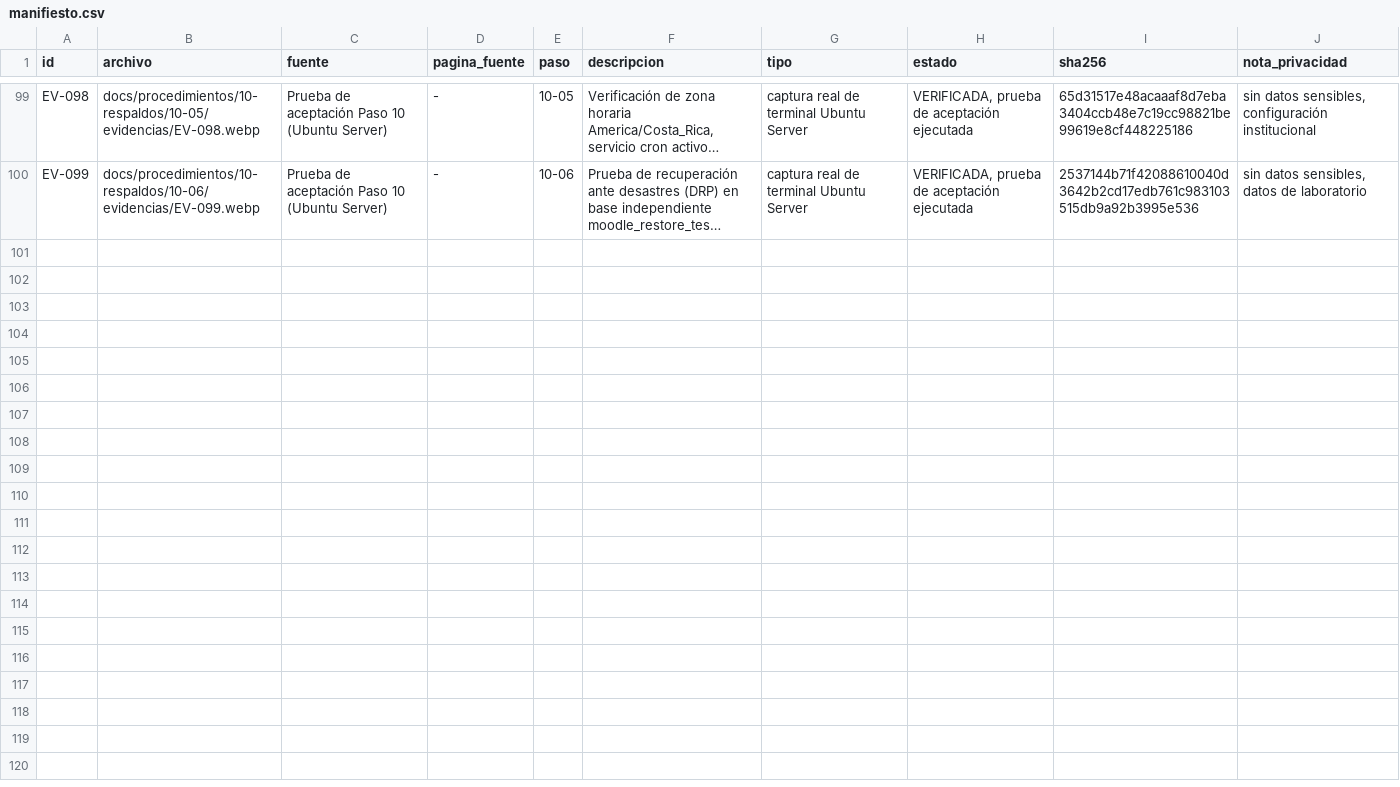
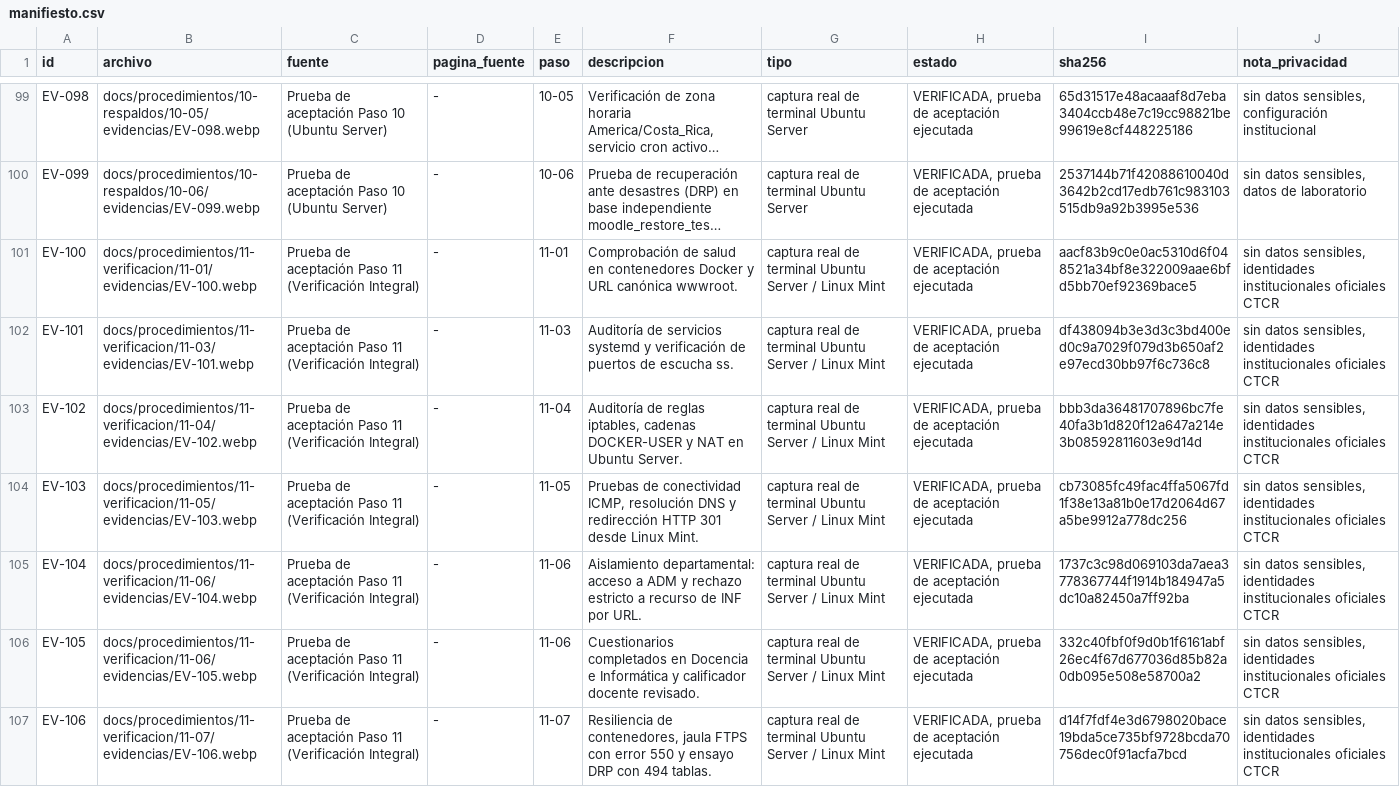
Before and after one commit to crissXcoder/colegio-tecnico-costa-rica, a CSV file: evidencias/manifiesto.csv, drawn as a sheet; only a part is shown, gaps mark what is left out; long unchanged cells end in …; the diff names each change by its address in the sheet, - before the commit and + after, or states it on an @@ line.

Commit message:
feat(qa): implementar verificacion final del proyecto paso 11 (EV-100 a EV-106)
- Validar salud de contenedores Docker Compose y resolucion canónica wwwroot superando restriccion CLI_SCRIPT (EV-100)
- Auditar servicios systemd (named, nginx, vsftpd, cron) y verificar puertos de escucha y aislamiento de MariaDB (EV-101)
- Auditar politicas de firewall en iptables, cadenas DOCKER-USER y NAT WAN/LAN en enp0s3/enp0s8 (EV-102)
- Ejecutar pruebas remotas de conectividad ICMP, resolucion DNS BIND9 y redireccion HTTP 301 a HTTPS desde Linux Mint (EV-103)
- Validar aislamiento departamental estricto: acceso a ADM y bloqueo/redireccion 303 en peticion por URL a Informática (EV-104)
- Registrar y calificar cuestionarios tecnicos en Docencia e Informatica (100 pts) y auditar reporte del calificador docente (EV-105)
- Demostrar resiliencia ante reinicio de Docker, inviolabilidad de jaula FTPS con error 550 y recuperacion DRP con 494 tablas (EV-106)
- Estructurar subpasos 11-01 a 11-07 en docs/procedimientos/11-verificacion y sincronizar manifiestos y catalogo maestro

```diff
--- a/evidencias/manifiesto.csv
+++ b/evidencias/manifiesto.csv
+row 101: EV-100 | docs/procedimientos/11-verificacion/11-01/evidencias/EV-100.webp | Prueba de aceptación Paso 11 (Verificación Integral) | - | 11-01 | Comprobación de salud en contenedores Docker y URL canónica wwwroot. | captura real de terminal Ubuntu Server / Linux Mint | VERIFICADA, prueba de aceptación ejecutada | aacf83b9c0e0ac5310d6f048521a34bf8e322009aae6bfd5bb70ef92369bace5 | sin datos sensibles, identidades institucionales oficiales CTCR
+row 102: EV-101 | docs/procedimientos/11-verificacion/11-03/evidencias/EV-101.webp | Prueba de aceptación Paso 11 (Verificación Integral) | - | 11-03 | Auditoría de servicios systemd y verificación de puertos de escucha ss. | captura real de terminal Ubuntu Server / Linux Mint | VERIFICADA, prueba de aceptación ejecutada | df438094b3e3d3c3bd400ed0c9a7029f079d3b650af2e97ecd30bb97f6c736c8 | sin datos sensibles, identidades institucionales oficiales CTCR
+row 103: EV-102 | docs/procedimientos/11-verificacion/11-04/evidencias/EV-102.webp | Prueba de aceptación Paso 11 (Verificación Integral) | - | 11-04 | Auditoría de reglas iptables, cadenas DOCKER-USER y NAT en Ubuntu Server. | captura real de terminal Ubuntu Server / Linux Mint | VERIFICADA, prueba de aceptación ejecutada | bbb3da36481707896bc7fe40fa3b1d820f12a647a214e3b08592811603e9d14d | sin datos sensibles, identidades institucionales oficiales CTCR
+row 104: EV-103 | docs/procedimientos/11-verificacion/11-05/evidencias/EV-103.webp | Prueba de aceptación Paso 11 (Verificación Integral) | - | 11-05 | Pruebas de conectividad ICMP, resolución DNS y redirección HTTP 301 desde Linux Mint. | captura real de terminal Ubuntu Server / Linux Mint | VERIFICADA, prueba de aceptación ejecutada | cb73085fc49fac4ffa5067fd1f38e13a81b0e17d2064d67a5be9912a778dc256 | sin datos sensibles, identidades institucionales oficiales CTCR
+row 105: EV-104 | docs/procedimientos/11-verificacion/11-06/evidencias/EV-104.webp | Prueba de aceptación Paso 11 (Verificación Integral) | - | 11-06 | Aislamiento departamental: acceso a ADM y rechazo estricto a recurso de INF por URL. | captura real de terminal Ubuntu Server / Linux Mint | VERIFICADA, prueba de aceptación ejecutada | 1737c3c98d069103da7aea3778367744f1914b184947a5dc10a82450a7ff92ba | sin datos sensibles, identidades institucionales oficiales CTCR
+row 106: EV-105 | docs/procedimientos/11-verificacion/11-06/evidencias/EV-105.webp | Prueba de aceptación Paso 11 (Verificación Integral) | - | 11-06 | Cuestionarios completados en Docencia e Informática y calificador docente revisado. | captura real de terminal Ubuntu Server / Linux Mint | VERIFICADA, prueba de aceptación ejecutada | 332c40fbf0f9d0b1f6161abf26ec4f67d677036d85b82a0db095e508e58700a2 | sin datos sensibles, identidades institucionales oficiales CTCR
+row 107: EV-106 | docs/procedimientos/11-verificacion/11-07/evidencias/EV-106.webp | Prueba de aceptación Paso 11 (Verificación Integral) | - | 11-07 | Resiliencia de contenedores, jaula FTPS con error 550 y ensayo DRP con 494 tablas. | captura real de terminal Ubuntu Server / Linux Mint | VERIFICADA, prueba de aceptación ejecutada | d14f7fdf4e3d6798020bace19bda5ce735bf9728bcda70756dec0f91acfa7bcd | sin datos sensibles, identidades institucionales oficiales CTCR
```
Also changed, not shown: 30 other files.
